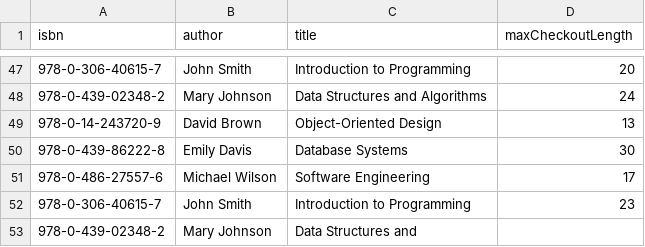
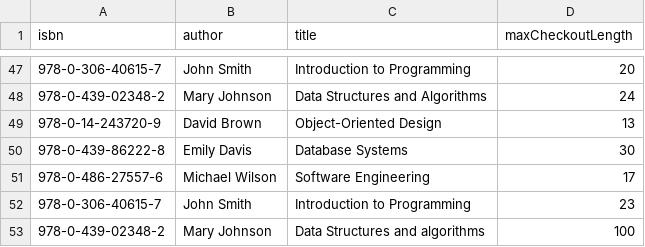
Before and after one commit to mytruong-z/MPP-Final-Project, a CSV file: src/src/dummy/book.csv, drawn as a sheet; only a part is shown, gaps mark what is left out.

Commit message:
update csv

```diff
--- a/src/src/dummy/book.csv
+++ b/src/src/dummy/book.csv
@@ -52,2 +52,2 @@ isbn, author, title, maxCheckoutLength
 978-0-306-40615-7,John Smith,Introduction to Programming,23
-978-0-439-02348-2,Mary Johnson,Data Structures and
+978-0-439-02348-2,Mary Johnson,Data Structures and algorithms, 100
```
